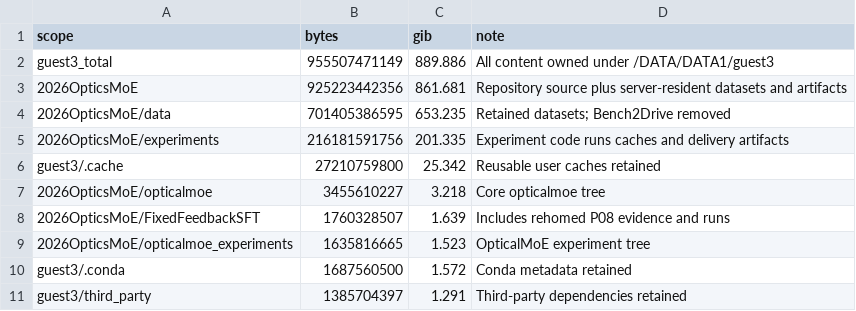
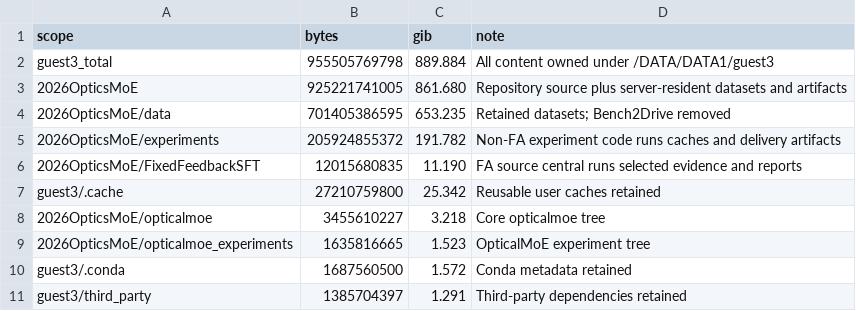
Before and after one commit to MillionXie/2026OpticsMoE, a CSV file: maintenance/storage/server_guest3_sizes_20260905.csv, drawn as a sheet.

```diff
--- a/maintenance/storage/server_guest3_sizes_20260905.csv
+++ b/maintenance/storage/server_guest3_sizes_20260905.csv
@@ -1,9 +1,9 @@
 scope,bytes,gib,note
-guest3_total,955507471149,889.886,All content owned under /DATA/DATA1/guest3
-2026OpticsMoE,925223442356,861.681,Repository source plus server-resident datasets and artifacts
+guest3_total,955505769798,889.884,All content owned under /DATA/DATA1/guest3
+2026OpticsMoE,925221741005,861.680,Repository source plus server-resident datasets and artifacts
 2026OpticsMoE/data,701405386595,653.235,Retained datasets; Bench2Drive removed
-2026OpticsMoE/experiments,216181591756,201.335,Experiment code runs caches and delivery artifacts
+2026OpticsMoE/experiments,205924855372,191.782,Non-FA experiment code runs caches and delivery artifacts
+2026OpticsMoE/FixedFeedbackSFT,12015680835,11.190,FA source central runs selected evidence and reports
 guest3/.cache,27210759800,25.342,Reusable user caches retained
 2026OpticsMoE/opticalmoe,3455610227,3.218,Core opticalmoe tree
-2026OpticsMoE/FixedFeedbackSFT,1760328507,1.639,Includes rehomed P08 evidence and runs
 2026OpticsMoE/opticalmoe_experiments,1635816665,1.523,OpticalMoE experiment tree
```
Also changed, not shown: maintenance/storage/all_run_index.csv, maintenance/storage/storage_inventory.csv, 2 other files.
